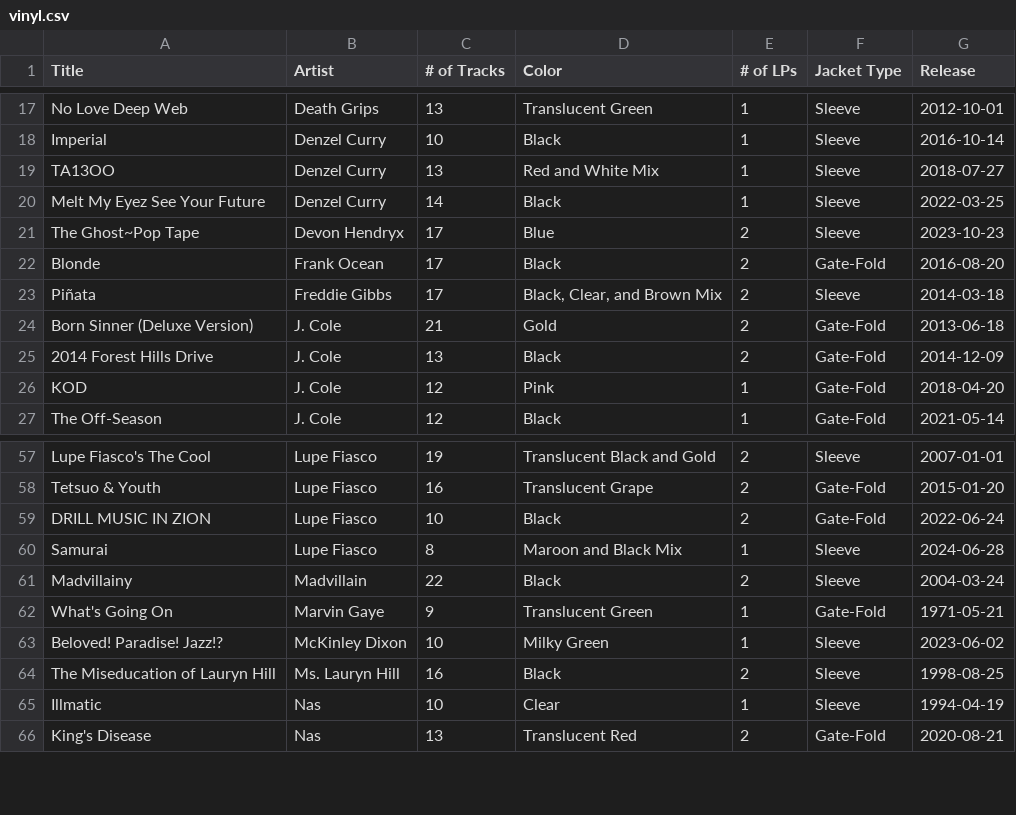
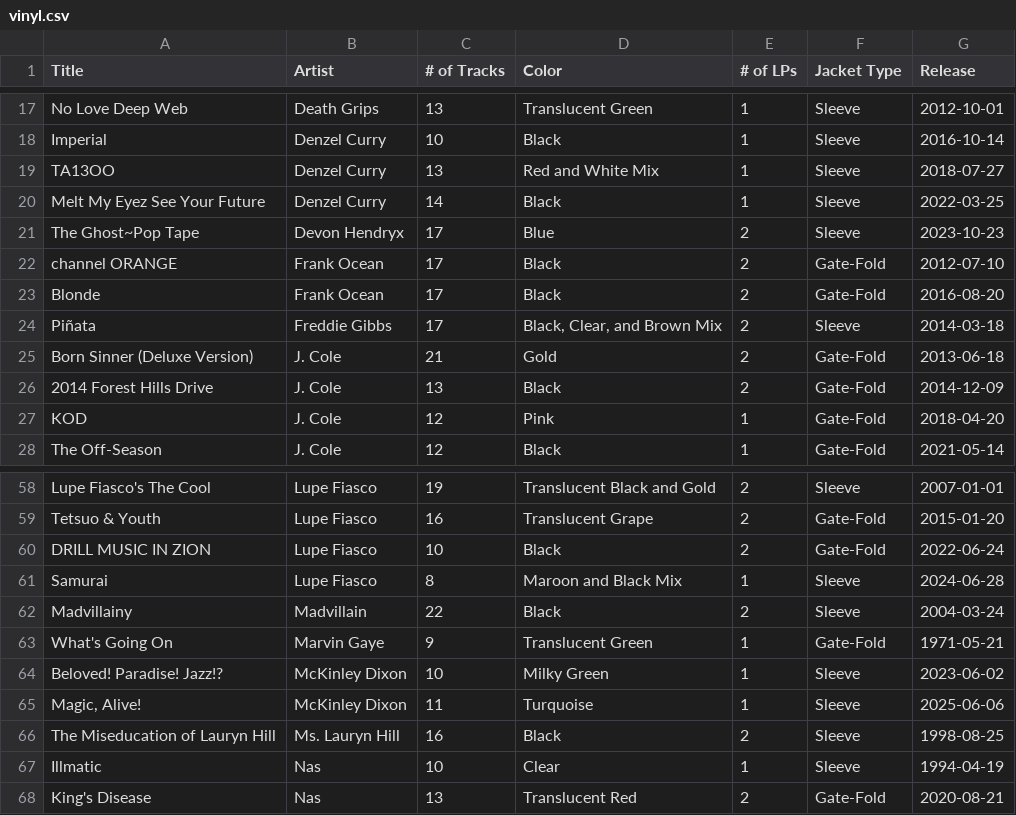
Before and after one commit to tristan-caetano/vinyl-record-tracker, a CSV file: vinyl.csv, drawn as a sheet; only a part is shown, gaps mark what is left out.

```diff
--- a/vinyl.csv
+++ b/vinyl.csv
@@ -21,2 +21,3 @@ Melt My Eyez See Your Future,Denzel Curry,14,Black,1,Sleeve,2022-03-25
 The Ghost~Pop Tape,Devon Hendryx,17,Blue,2,Sleeve,2023-10-23
+channel ORANGE,Frank Ocean,17,Black,2,Gate-Fold,2012-07-10
 Blonde,Frank Ocean,17,Black,2,Gate-Fold,2016-08-20
@@ -63,2 +64,3 @@ What's Going On,Marvin Gaye,9,Translucent Green,1,Gate-Fold,1971-05-21
 Beloved! Paradise! Jazz!?,McKinley Dixon,10,Milky Green,1,Sleeve,2023-06-02
+"Magic, Alive!",McKinley Dixon,11,Turquoise,1,Sleeve,2025-06-06
 The Miseducation of Lauryn Hill,Ms. Lauryn Hill,16,Black,2,Sleeve,1998-08-25
```
Also changed, not shown: 3 other files.
